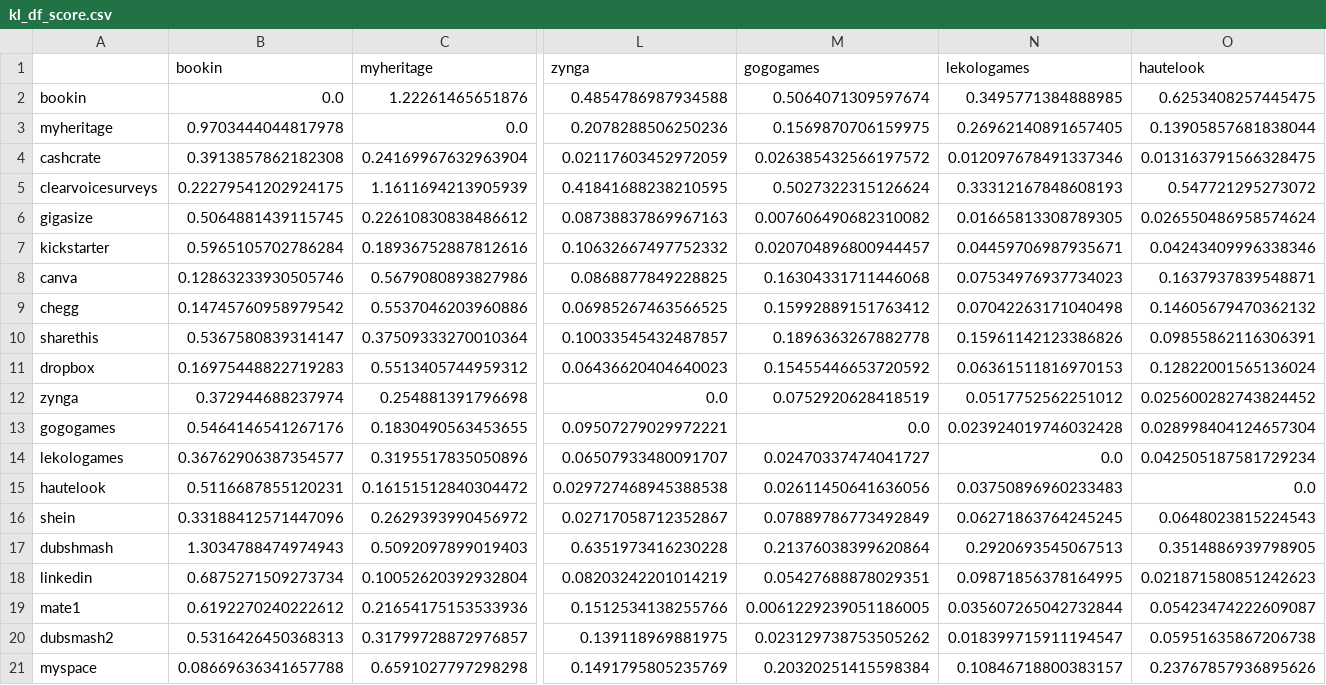
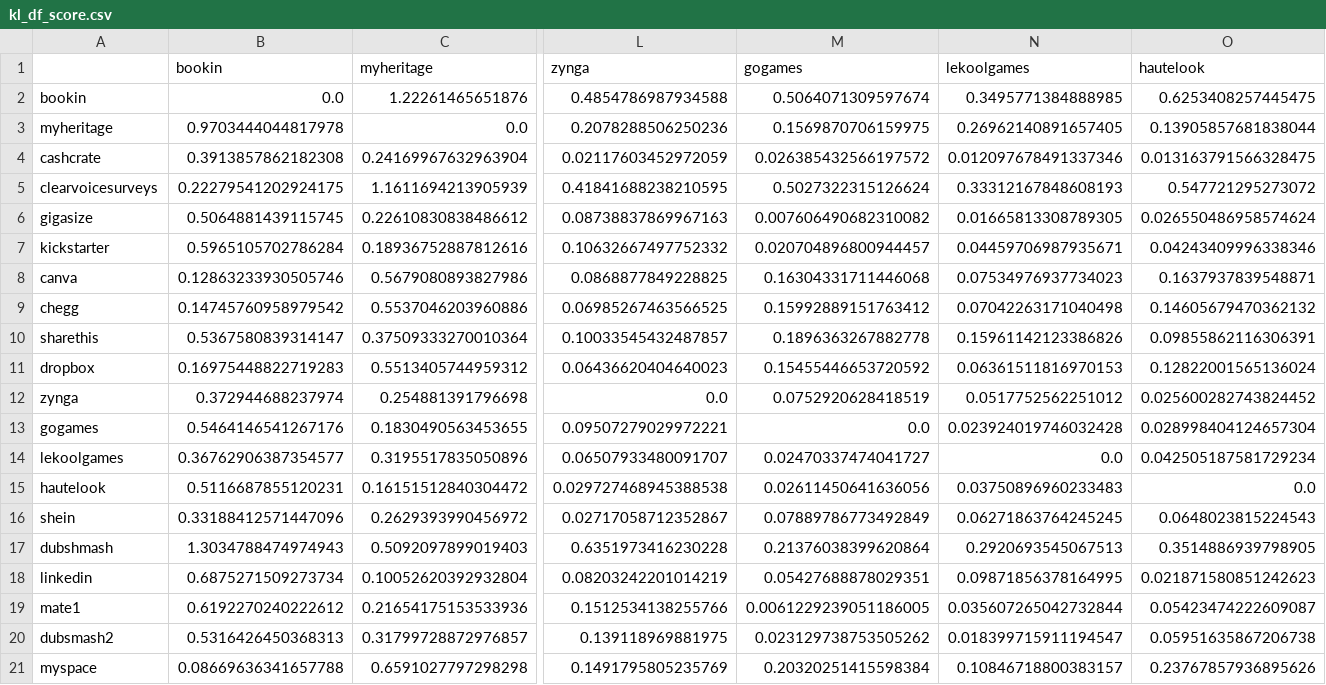
Before and after one commit to serna-r/leaks-services-analisis, a CSV file: leaks/kl_df_score.csv, drawn as a sheet; only a part is shown, gaps mark what is left out; the diff names each change by its address in the sheet, - before the commit and + after, or states it on an @@ line.

```diff
--- a/leaks/kl_df_score.csv
+++ b/leaks/kl_df_score.csv
-M1: gogogames
+M1: gogames
-N1: lekologames
+N1: lekoolgames
-A13: gogogames
+A13: gogames
-A14: lekologames
+A14: lekoolgames
```
Also changed, not shown: 31 other files.
